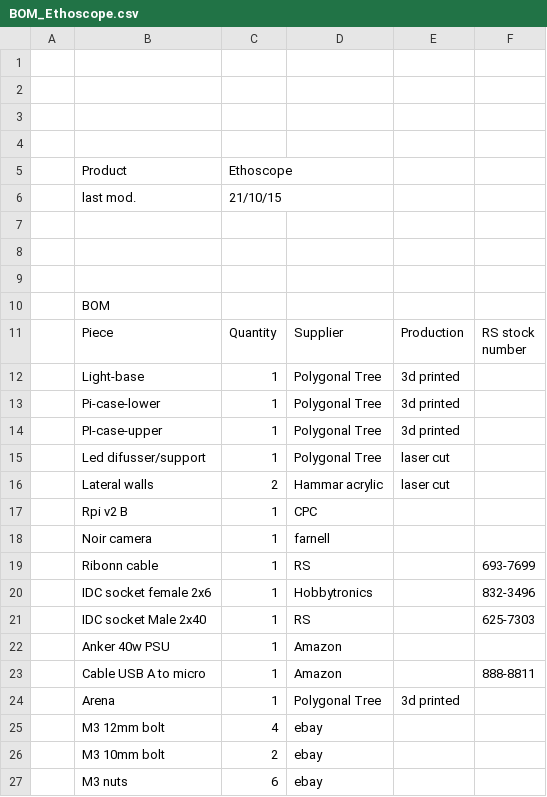
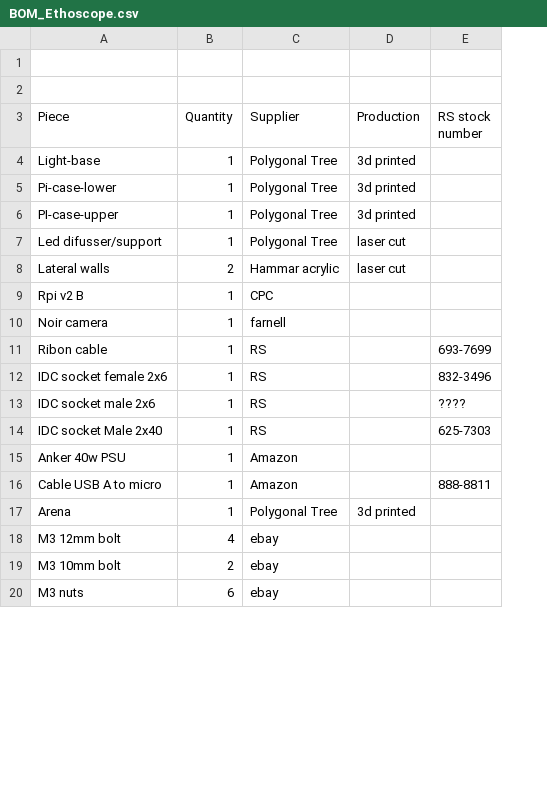
Before and after one commit to a-r-j/ethoscope_hardware, a CSV file: core/BOM_Ethoscope.csv, drawn as a sheet; only a part is shown; removed rows and columns are numbered as before the commit, all else as after; the diff names each change by its address in the sheet, - before the commit and + after, or states it on an @@ line.

Commit message:
Update BOM_Ethoscope.csv

```diff
--- a/core/BOM_Ethoscope.csv
+++ b/core/BOM_Ethoscope.csv
-column A, empty
-row 3: (empty)
-row 4: (empty)
-row 5:  | Product | Ethoscope
-row 6:  | last mod. | 21/10/15
-row 7: (empty)
-row 8: (empty)
-row 9: (empty)
-row 10:  | BOM
-A11 (Piece): Ribonn cable
+A11 (Piece): Ribon cable
-C12 (Supplier): Hobbytronics
+C12 (Supplier): RS
+row 13: IDC socket male 2x6 | 1 | RS |  | ????
```
